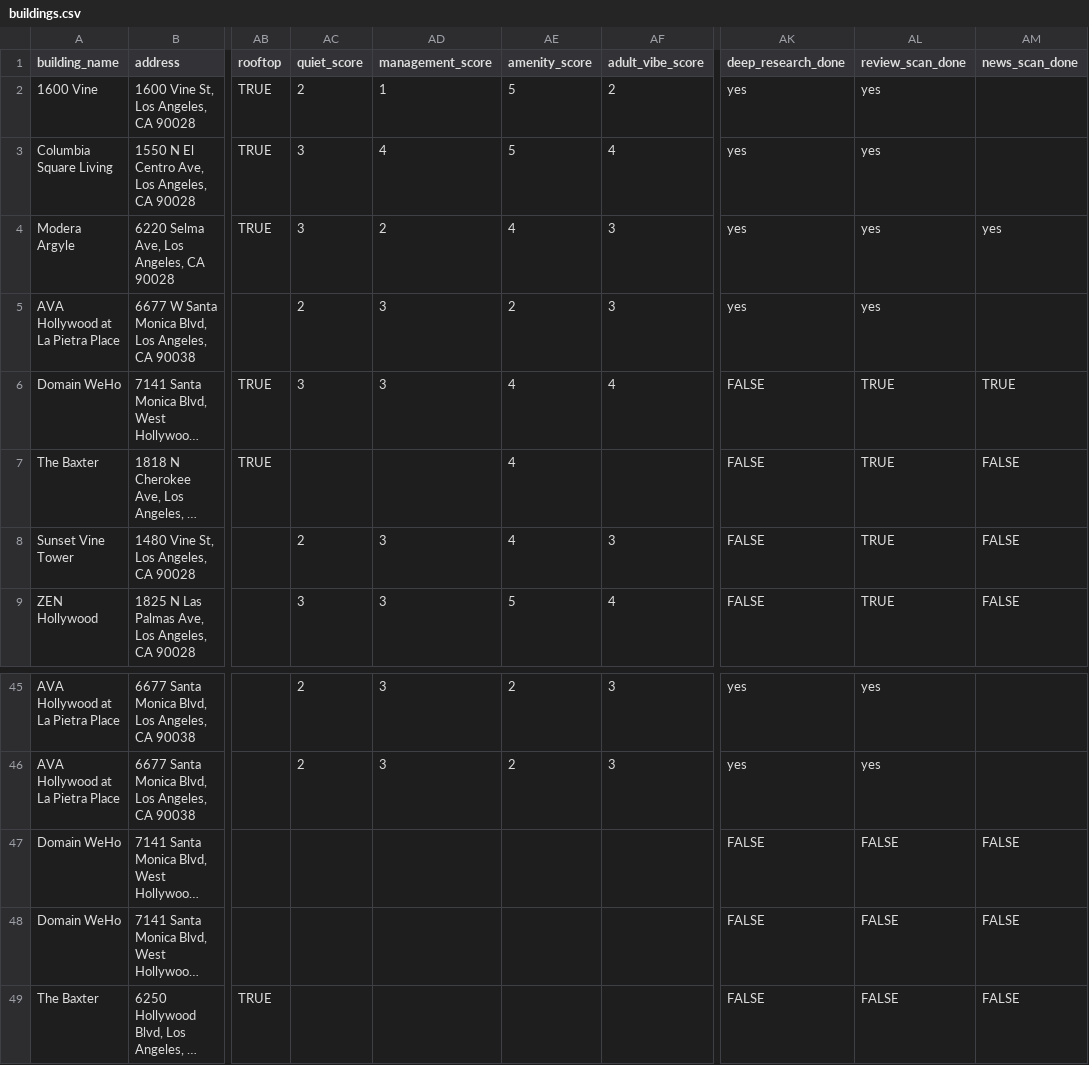
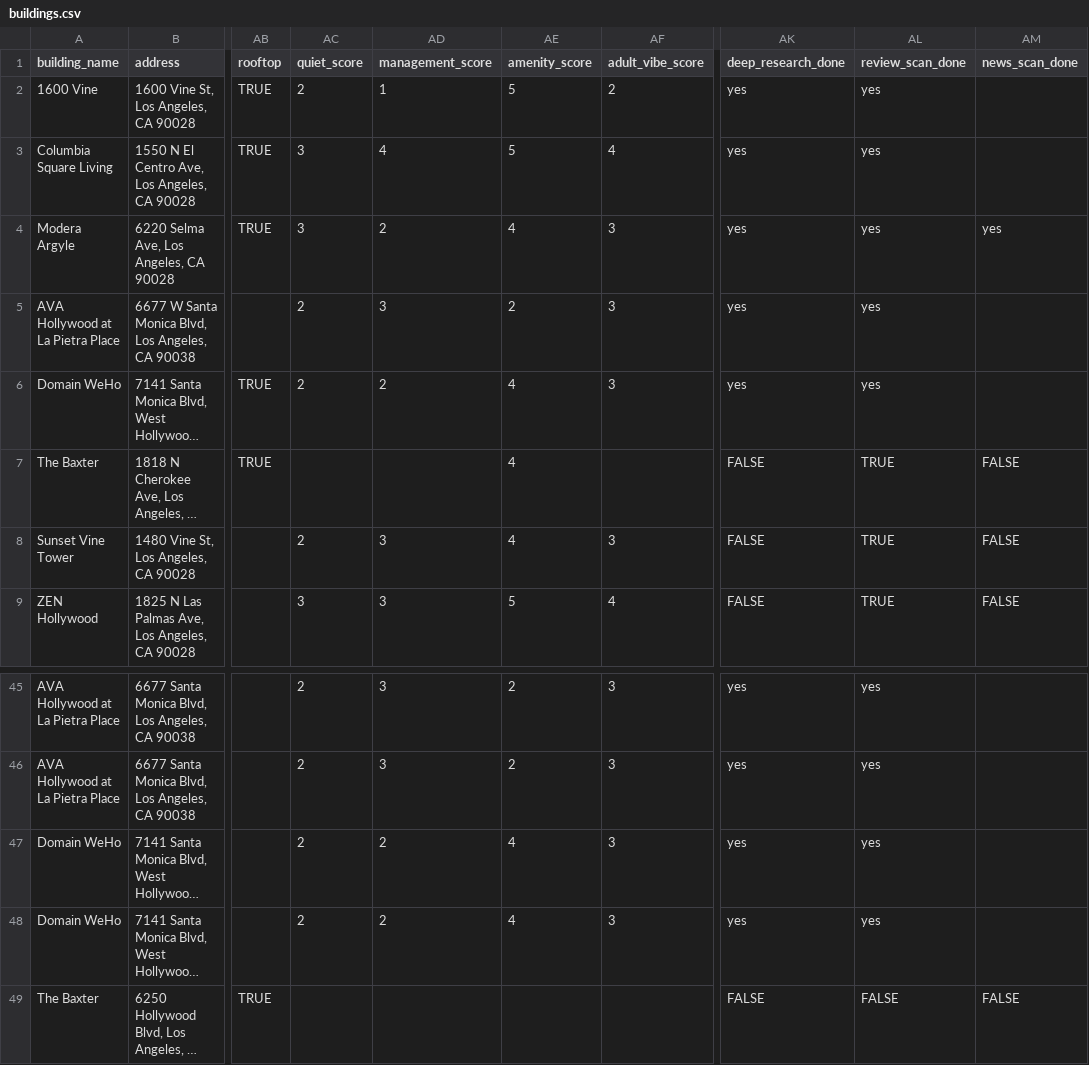
Before and after one commit to jimmyjoy43/NewHomeSearchDocs, a CSV file: data/buildings.csv, drawn as a sheet; only a part is shown, gaps mark what is left out; long unchanged cells end in …; the diff names each change by its address in the sheet, - before the commit and + after, or states it on an @@ line.

Commit message:
Update Domain WeHo rows: fresh scores from research

```diff
--- a/data/buildings.csv
+++ b/data/buildings.csv
-AC6 (quiet_score): 3
+AC6 (quiet_score): 2
-AD6 (management_score): 3
+AD6 (management_score): 2
-AF6 (adult_vibe_score): 4
+AF6 (adult_vibe_score): 3
-AK6 (deep_research_done): FALSE
+AK6 (deep_research_done): yes
-AL6 (review_scan_done): TRUE
+AL6 (review_scan_done): yes
-AM6 (news_scan_done): TRUE
+AM6 (news_scan_done): (empty)
-AC47:AC48 (quiet_score): (empty)
+AC47:AC48 (quiet_score): 2
-AD47:AD48 (management_score): (empty)
+AD47:AD48 (management_score): 2
-AE47:AE48 (amenity_score): (empty)
+AE47:AE48 (amenity_score): 4
-AF47:AF48 (adult_vibe_score): (empty)
+AF47:AF48 (adult_vibe_score): 3
-AK47:AK48 (deep_research_done): FALSE
+AK47:AK48 (deep_research_done): yes
-AL47:AL48 (review_scan_done): FALSE
+AL47:AL48 (review_scan_done): yes
-AM47:AM48 (news_scan_done): FALSE
+AM47:AM48 (news_scan_done): (empty)
```
